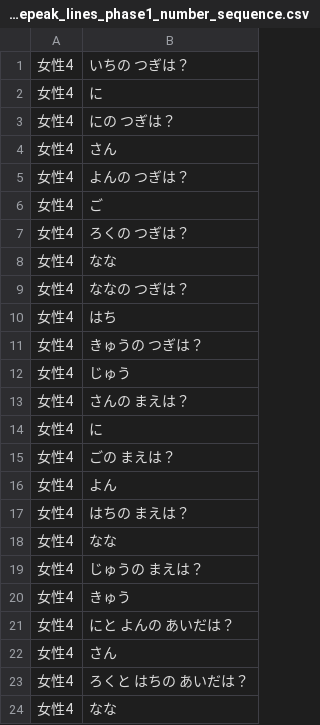
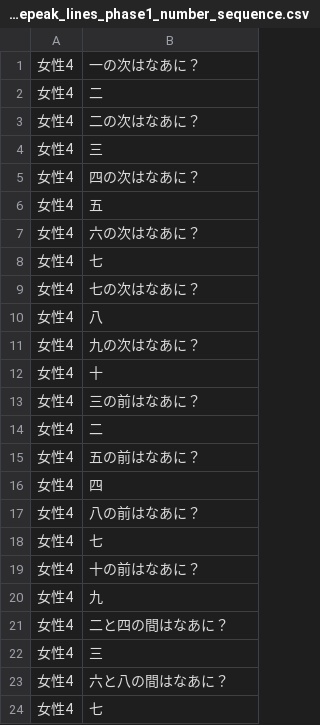
Before and after one commit to NautilusDW/pono-asobiba-app, a CSV file: tools/voicepeak/voicepeak_lines_phase1_number_sequence.csv, drawn as a sheet.

Commit message:
restore: Phase 2D narration kanji conversion (from b68a0dd) - rescue after rebase loop incident
Phase 2D ナレーション漢字混じり化 + 「なあに？」 付与 + 辞書「次」 重複削除 を b68a0dd から pinpoint 抽出:

CSV 3 本 (漢字混じり化、 スペース除去済):
- tools/voicepeak/voicepeak_lines_unique_phase1_number_sequence.csv (20 行、 問題文 12 行で漢字化)
- tools/voicepeak/voicepeak_lines_phase1_number_sequence.csv (24 行、 問題文 12 行で漢字化)
- tools/voicepeak/voicepeak_lines_full912.csv (number_sequence 区画 L843-L902 の 60 行、 他カテゴリ 852 行は無変更)

辞書 (94 → 93 entries):
- tools/voicepeak/voicepeak_user_dict.csv (「次」 重複削除 L92、 93 entries)
- tools/voicepeak/voicepeak_user_dict.vdc2 (93 entries で再生成済)

注: 本 commit は 2026-05-12 rebase ループ事故の復旧の一部。 chip-label v968 fix (= bb9b65f) と memory 3 件 (= f46df3e) は既に復元済。 これで Phase 2 + Phase 2D 修正 + Memory 3 件 が揃う。

```diff
--- a/tools/voicepeak/voicepeak_lines_phase1_number_sequence.csv
+++ b/tools/voicepeak/voicepeak_lines_phase1_number_sequence.csv
@@ -1,24 +1,24 @@
-女性4,いちの つぎは？
-女性4,に
-女性4,にの つぎは？
-女性4,さん
-女性4,よんの つぎは？
-女性4,ご
-女性4,ろくの つぎは？
-女性4,なな
-女性4,ななの つぎは？
-女性4,はち
-女性4,きゅうの つぎは？
-女性4,じゅう
-女性4,さんの まえは？
-女性4,に
-女性4,ごの まえは？
-女性4,よん
-女性4,はちの まえは？
-女性4,なな
-女性4,じゅうの まえは？
-女性4,きゅう
-女性4,にと よんの あいだは？
-女性4,さん
-女性4,ろくと はちの あいだは？
-女性4,なな
+女性4,一の次はなあに？
+女性4,二
+女性4,二の次はなあに？
+女性4,三
+女性4,四の次はなあに？
+女性4,五
+女性4,六の次はなあに？
+女性4,七
+女性4,七の次はなあに？
+女性4,八
+女性4,九の次はなあに？
+女性4,十
+女性4,三の前はなあに？
+女性4,二
+女性4,五の前はなあに？
+女性4,四
+女性4,八の前はなあに？
+女性4,七
+女性4,十の前はなあに？
+女性4,九
+女性4,二と四の間はなあに？
+女性4,三
+女性4,六と八の間はなあに？
+女性4,七
```
Also changed, not shown: tools/voicepeak/voicepeak_lines_full912.csv, tools/voicepeak/voicepeak_lines_unique_phase1_number_sequence.csv, 2 other files.
